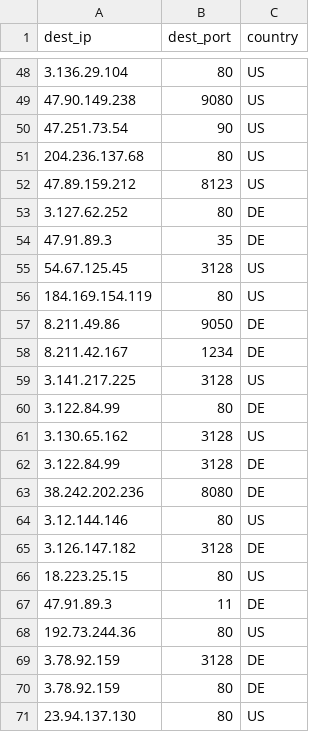
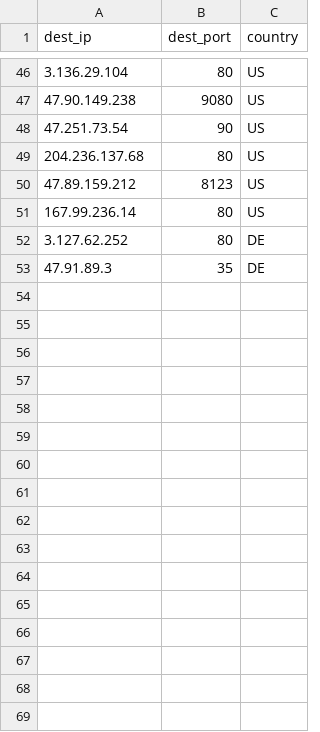
Before and after one commit to yassirusa/awesome-lists, a CSV file: Lists/PROXY/TheSpeedX_Proxy/PROXY_ALL_TheSpeedX_List.csv, drawn as a sheet; only a part is shown, gaps mark what is left out; the diff covers the shown part only.

```diff
--- a/Lists/PROXY/TheSpeedX_Proxy/PROXY_ALL_TheSpeedX_List.csv
+++ b/Lists/PROXY/TheSpeedX_Proxy/PROXY_ALL_TheSpeedX_List.csv
@@ -52,20 +50,4 @@ dest_ip,dest_port,country
 47.89.159.212,8123,US
+167.99.236.14,80,US
 3.127.62.252,80,DE
 47.91.89.3,35,DE
-54.67.125.45,3128,US
-184.169.154.119,80,US
-8.211.49.86,9050,DE
-8.211.42.167,1234,DE
-3.141.217.225,3128,US
-3.122.84.99,80,DE
-3.130.65.162,3128,US
-3.122.84.99,3128,DE
-38.242.202.236,8080,DE
-3.12.144.146,80,US
-3.126.147.182,3128,DE
-18.223.25.15,80,US
-47.91.89.3,11,DE
-192.73.244.36,80,US
-3.78.92.159,3128,DE
-3.78.92.159,80,DE
-23.94.137.130,80,US
```
Also changed, not shown: 3 added rows and 31 removed rows elsewhere in this file.
